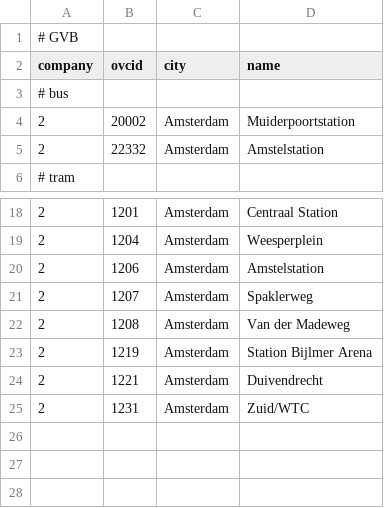
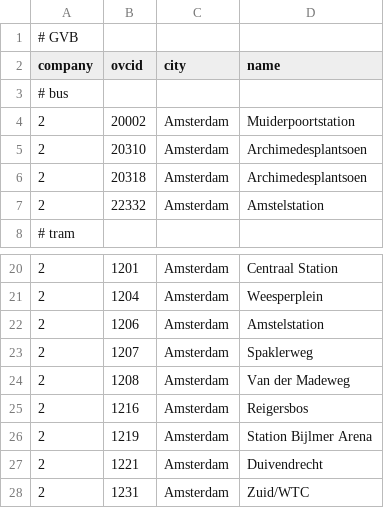
Before and after one commit to wvengen/ovc-tools, a TSV file: stations/data_gvb.tsv, drawn as a sheet; only a part is shown, gaps mark what is left out; the diff names each change by its address in the sheet, - before the commit and + after, or states it on an @@ line.

Commit message:
add some gvb stations

```diff
--- a/stations/data_gvb.tsv
+++ b/stations/data_gvb.tsv
+row 5: 2 | 20310 | Amsterdam | Archimedesplantsoen
+row 6: 2 | 20318 | Amsterdam | Archimedesplantsoen
+row 25: 2 | 1216 | Amsterdam | Reigersbos
```
